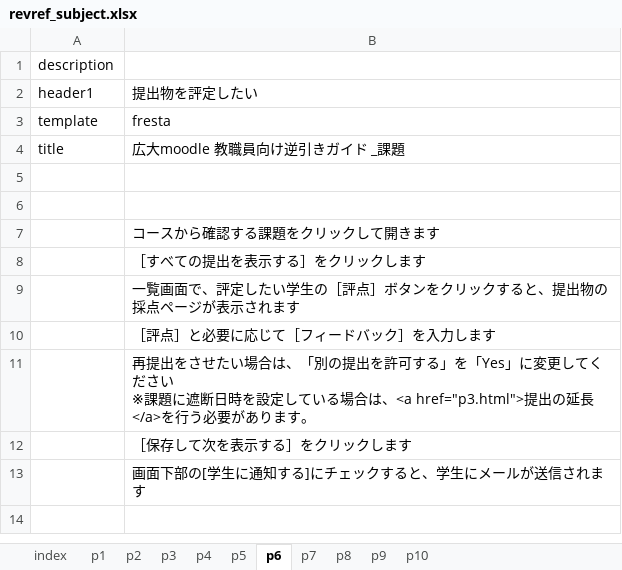
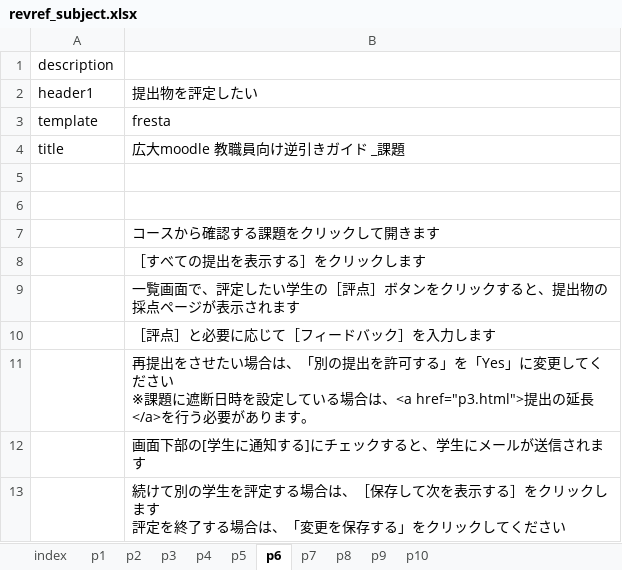
Before and after one commit to imc-lms-adm/support-vle-man, an Excel workbook: revref_subject.xlsx, sheet p6, drawn as a sheet; values as stored, in another font and other column widths than the file's, no borders; removed rows and columns are numbered as before the commit, all else as after; ↵ is a line break in a cell; the diff names each change by its address in the sheet, - before the commit and + after, or states it on an @@ line.

```diff
--- a/revref_subject.xlsx (sheet p6)
+++ b/revref_subject.xlsx (sheet p6)
-row 12:  | ［保存して次を表示する］をクリックします
+row 13:  | 続けて別の学生を評定する場合は、［保存して次を表示する］をクリックします ↵ 評定を終了する場合は、「変更を保存する」をクリックしてください
```
Also changed, not shown: sheet p10, sheet p9.
